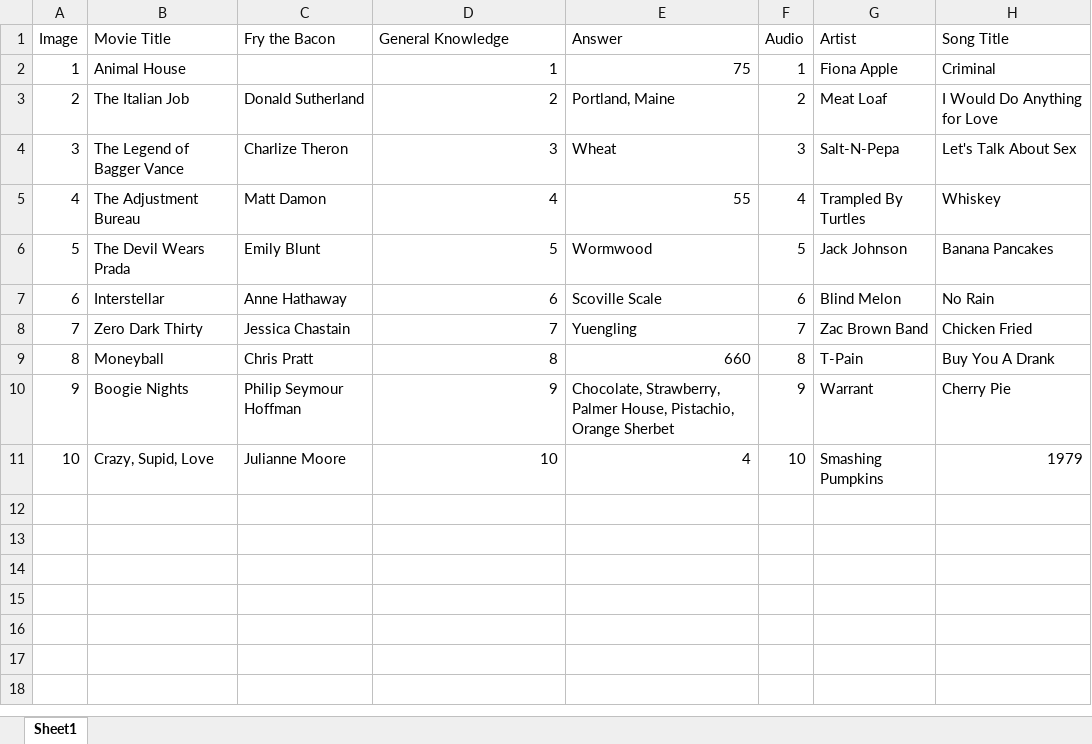
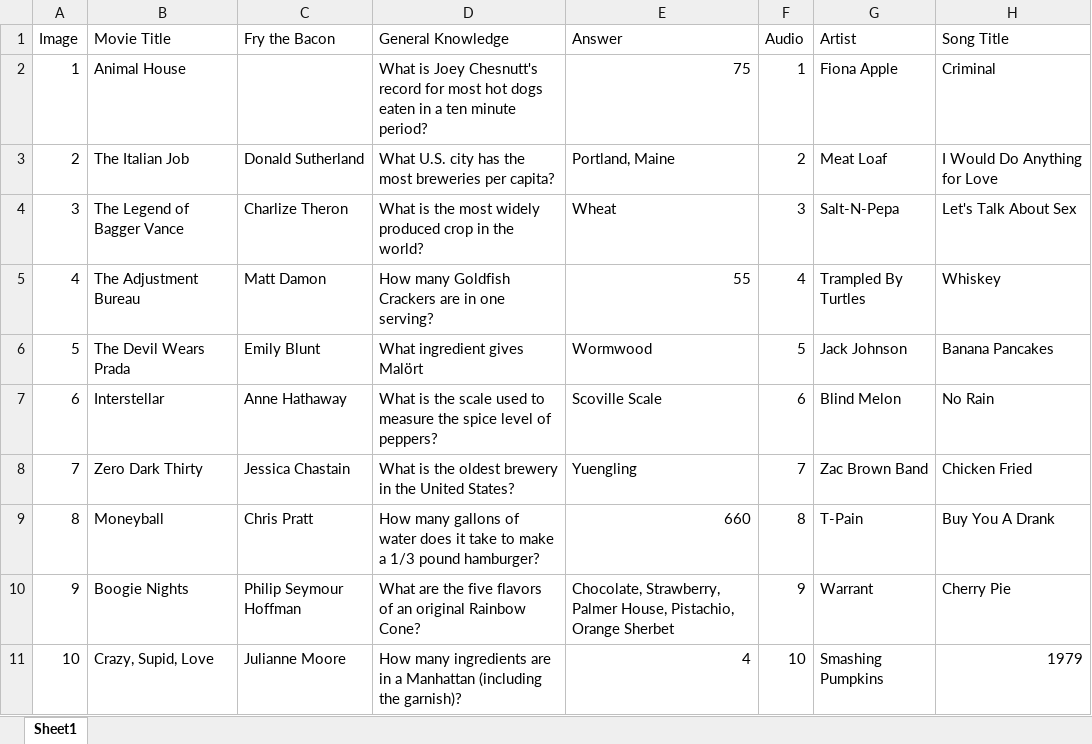
Before and after one commit to Jim-Wright90/food_drink_trivia, an Excel workbook: data/food_drink_trivia_correct_answers.xlsx, sheet Sheet1, drawn as a sheet; values as stored, in another font and other column widths than the file's, no borders; the diff names each change by its address in the sheet, - before the commit and + after, or states it on an @@ line.

Commit message:
general knowledge table update

```diff
--- a/data/food_drink_trivia_correct_answers.xlsx (sheet Sheet1)
+++ b/data/food_drink_trivia_correct_answers.xlsx (sheet Sheet1)
-D2 (General Knowledge): 1
+D2 (General Knowledge): What is Joey Chesnutt's record for most hot dogs eaten in a ten minute period?
-D3 (General Knowledge): 2
+D3 (General Knowledge): What U.S. city has the most breweries per capita?
-D4 (General Knowledge): 3
+D4 (General Knowledge): What is the most widely produced crop in the world?
-D5 (General Knowledge): 4
+D5 (General Knowledge): How many Goldfish Crackers are in one serving?
-D6 (General Knowledge): 5
+D6 (General Knowledge): What ingredient gives Malört
-D7 (General Knowledge): 6
+D7 (General Knowledge): What is the scale used to measure the spice level of peppers?
-D8 (General Knowledge): 7
+D8 (General Knowledge): What is the oldest brewery in the United States?
-D9 (General Knowledge): 8
+D9 (General Knowledge): How many gallons of water does it take to make a 1/3 pound hamburger?
-D10 (General Knowledge): 9
+D10 (General Knowledge): What are the five flavors of an original Rainbow Cone?
-D11 (General Knowledge): 10
+D11 (General Knowledge): How many ingredients are in a Manhattan (including the garnish)?
```
Also changed, not shown: 1 other file.
